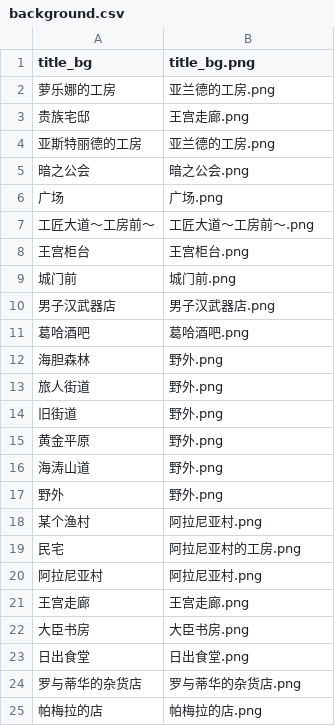
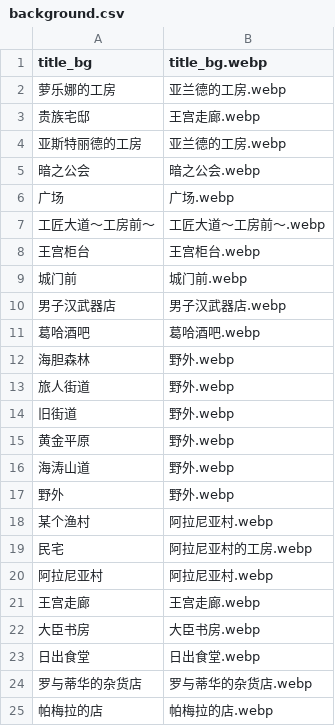
Before and after one commit to Future-R/erarorona, a CSV file: resources/背景/background.csv, drawn as a sheet.

```diff
--- a/resources/背景/background.csv
+++ b/resources/背景/background.csv
@@ -1,25 +1,25 @@
-title_bg,title_bg.png
-萝乐娜的工房,亚兰德的工房.png
-贵族宅邸,王宫走廊.png
-亚斯特丽德的工房,亚兰德的工房.png
-暗之公会,暗之公会.png
-广场,广场.png
-工匠大道～工房前～,工匠大道～工房前～.png
-王宫柜台,王宫柜台.png
-城门前,城门前.png
-男子汉武器店,男子汉武器店.png
-葛哈酒吧,葛哈酒吧.png
-海胆森林,野外.png
-旅人街道,野外.png
-旧街道,野外.png
-黄金平原,野外.png
-海涛山道,野外.png
-野外,野外.png
-某个渔村,阿拉尼亚村.png
-民宅,阿拉尼亚村的工房.png
-阿拉尼亚村,阿拉尼亚村.png
-王宫走廊,王宫走廊.png
-大臣书房,大臣书房.png
-日出食堂,日出食堂.png
-罗与蒂华的杂货店,罗与蒂华的杂货店.png
-帕梅拉的店,帕梅拉的店.png
+title_bg,title_bg.webp
+萝乐娜的工房,亚兰德的工房.webp
+贵族宅邸,王宫走廊.webp
+亚斯特丽德的工房,亚兰德的工房.webp
+暗之公会,暗之公会.webp
+广场,广场.webp
+工匠大道～工房前～,工匠大道～工房前～.webp
+王宫柜台,王宫柜台.webp
+城门前,城门前.webp
+男子汉武器店,男子汉武器店.webp
+葛哈酒吧,葛哈酒吧.webp
+海胆森林,野外.webp
+旅人街道,野外.webp
+旧街道,野外.webp
+黄金平原,野外.webp
+海涛山道,野外.webp
+野外,野外.webp
+某个渔村,阿拉尼亚村.webp
+民宅,阿拉尼亚村的工房.webp
+阿拉尼亚村,阿拉尼亚村.webp
+王宫走廊,王宫走廊.webp
+大臣书房,大臣书房.webp
+日出食堂,日出食堂.webp
+罗与蒂华的杂货店,罗与蒂华的杂货店.webp
+帕梅拉的店,帕梅拉的店.webp
```
Also changed, not shown: 35 other files.
